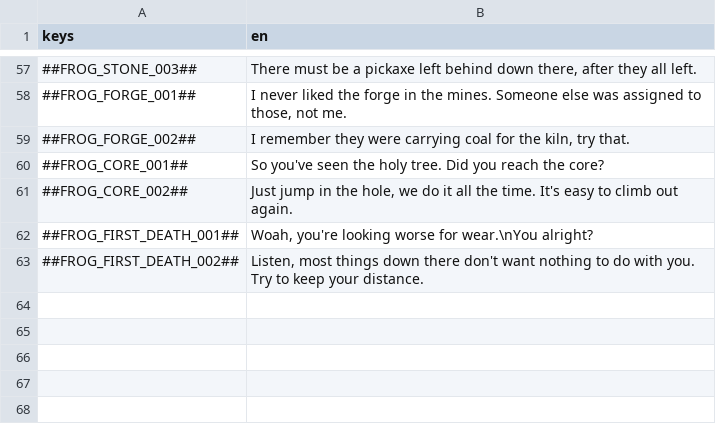
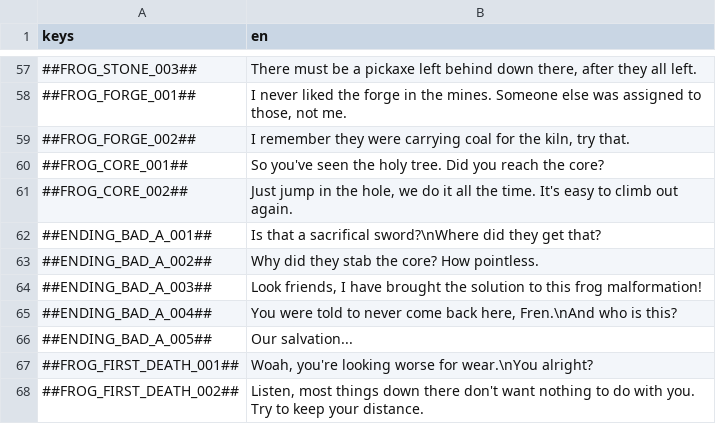
Before and after one commit to flawlesshappiness/BlueskyFarm, a CSV file: Dialogue/dialogue.csv, drawn as a sheet; only a part is shown, gaps mark what is left out.

Commit message:
WIP cutscene and updates to dialogue

```diff
--- a/Dialogue/dialogue.csv
+++ b/Dialogue/dialogue.csv
@@ -61,2 +61,7 @@ keys;en
 ##FROG_CORE_002##;Just jump in the hole, we do it all the time. It's easy to climb out again.
+##ENDING_BAD_A_001##;Is that a sacrifical sword?\nWhere did they get that?
+##ENDING_BAD_A_002##;Why did they stab the core? How pointless.
+##ENDING_BAD_A_003##;Look friends, I have brought the solution to this frog malformation!
+##ENDING_BAD_A_004##;You were told to never come back here, Fren.\nAnd who is this?
+##ENDING_BAD_A_005##;Our salvation...
 ##FROG_FIRST_DEATH_001##;Woah, you're looking worse for wear.\nYou alright?
```
Also changed, not shown: 23 other files.
